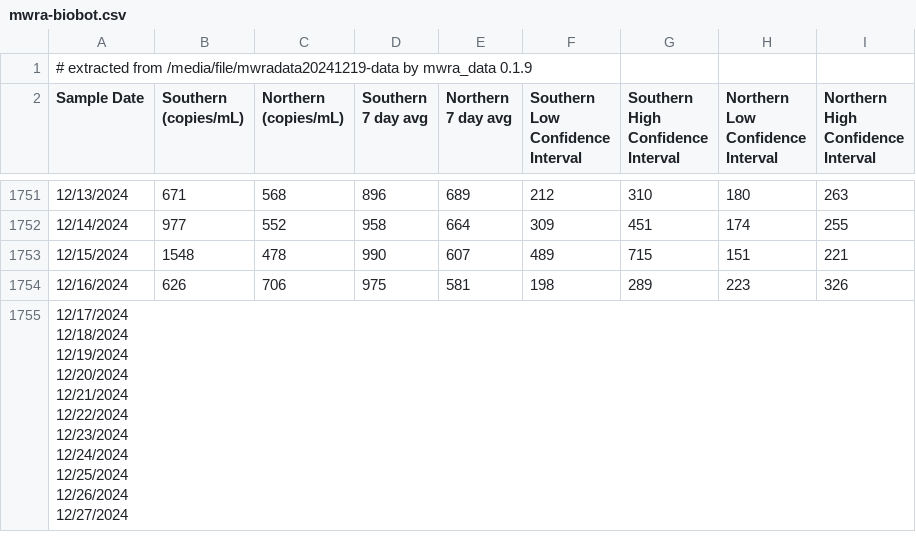
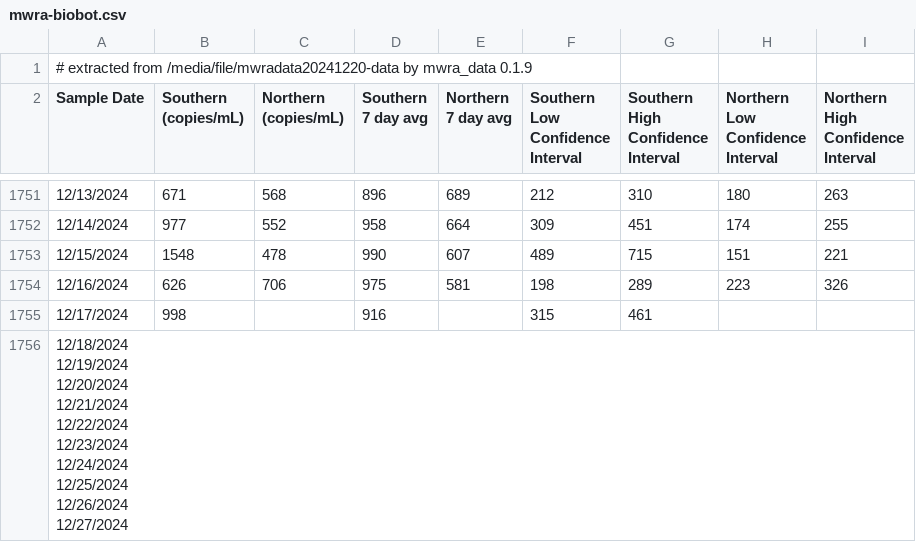
Before and after one commit to bensteinberg/mwra-biobot, a CSV file: mwra-biobot.csv, drawn as a sheet; only a part is shown, gaps mark what is left out.

```diff
--- a/mwra-biobot.csv
+++ b/mwra-biobot.csv
@@ -1,2 +1,2 @@
-# extracted from /media/file/mwradata20241219-data by mwra_data 0.1.9
+# extracted from /media/file/mwradata20241220-data by mwra_data 0.1.9
 Sample Date,"Southern
@@ -1766,12 +1766,12 @@ Interval"
 12/16/2024,626,706,975,581,198,289,223,326
-"12/17/2024
-12/18/2024
-12/19/2024
-12/20/2024
-12/21/2024
-12/22/2024
-12/23/2024
-12/24/2024
-12/25/2024
-12/26/2024
-12/27/2024",,,,,,,,
+12/17/2024,998,,916,,315,461,,
+"12/18/2024
+12/19/2024
+12/20/2024
+12/21/2024
+12/22/2024
+12/23/2024
+12/24/2024
+12/25/2024
+12/26/2024
+12/27/2024",,,,,,,,
```
Also changed, not shown: mwra-biobot-tidied.csv, 1 other file.
